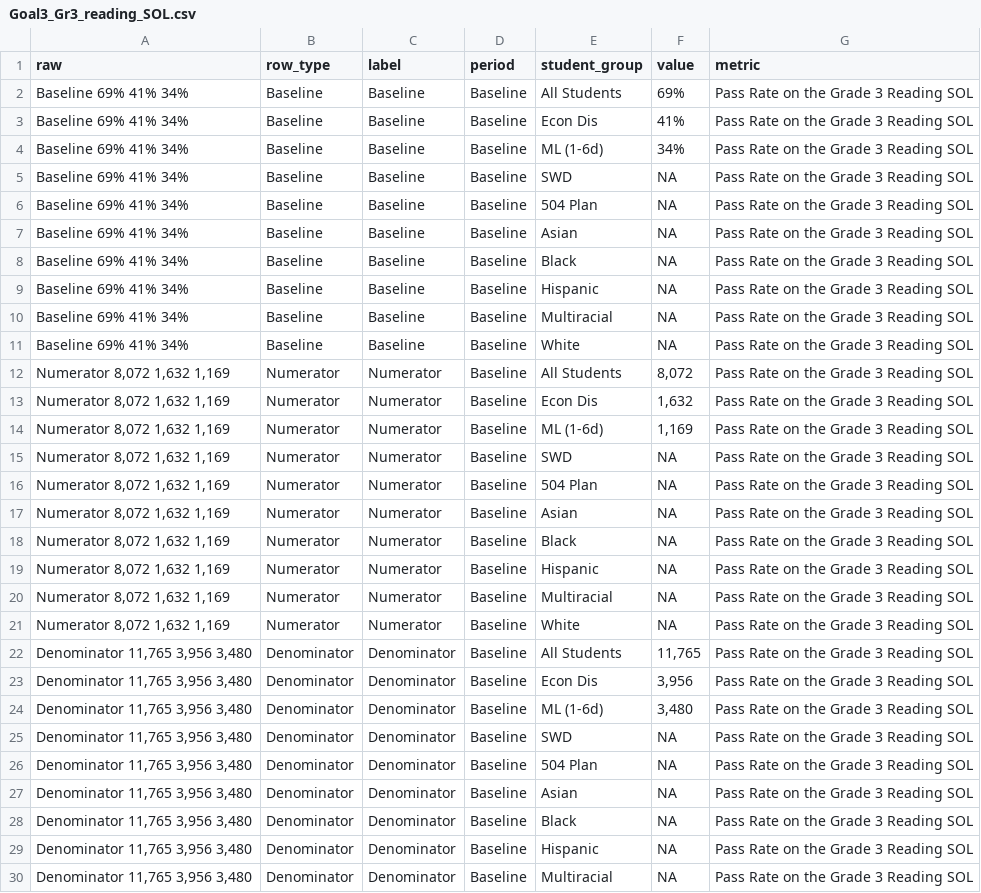
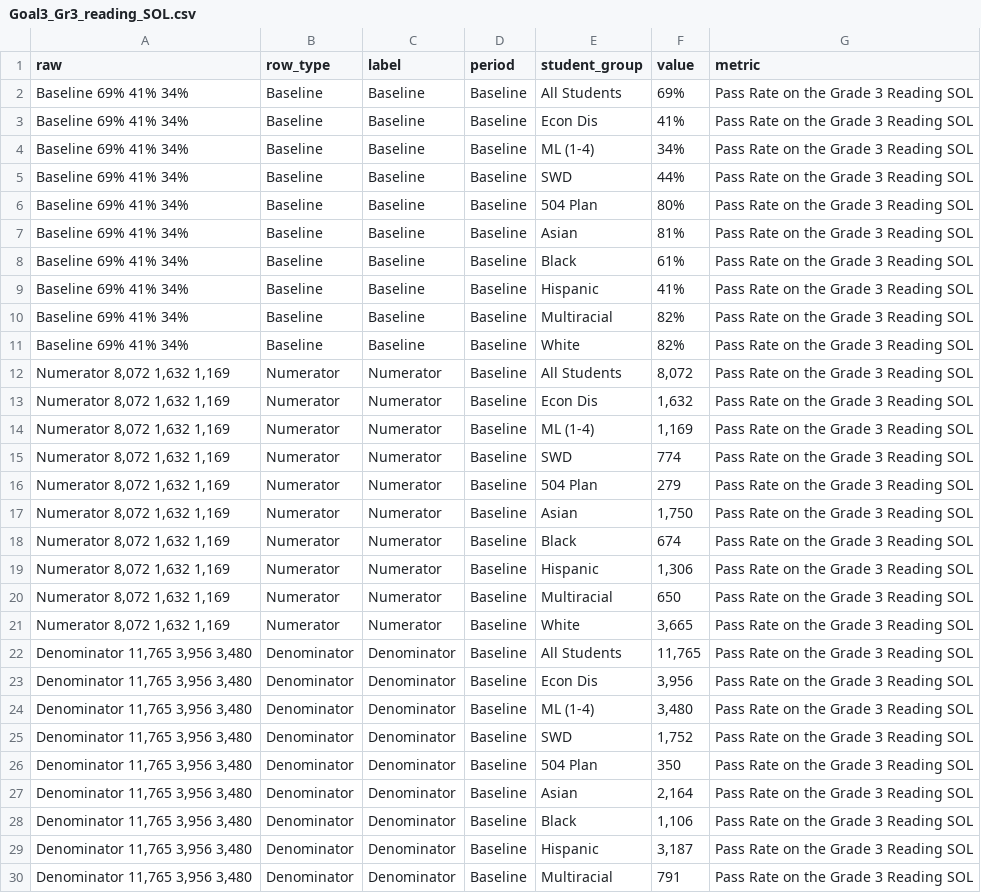
Before and after one commit to gsarfaty/goals, a CSV file: Data_public/Goal3_Gr3_reading_SOL.csv, drawn as a sheet; only a part is shown; the diff covers the shown part only.

Commit message:
goal 3 updates

```diff
--- a/Data_public/Goal3_Gr3_reading_SOL.csv
+++ b/Data_public/Goal3_Gr3_reading_SOL.csv
@@ -3,28 +3,28 @@ Baseline 69% 41% 34%,Baseline,Baseline,Baseline,All Students,69%,Pass Rate on th
 Baseline 69% 41% 34%,Baseline,Baseline,Baseline,Econ Dis,41%,Pass Rate on the Grade 3 Reading SOL
-Baseline 69% 41% 34%,Baseline,Baseline,Baseline,ML (1-6d),34%,Pass Rate on the Grade 3 Reading SOL
-Baseline 69% 41% 34%,Baseline,Baseline,Baseline,SWD,NA,Pass Rate on the Grade 3 Reading SOL
-Baseline 69% 41% 34%,Baseline,Baseline,Baseline,504 Plan,NA,Pass Rate on the Grade 3 Reading SOL
-Baseline 69% 41% 34%,Baseline,Baseline,Baseline,Asian,NA,Pass Rate on the Grade 3 Reading SOL
-Baseline 69% 41% 34%,Baseline,Baseline,Baseline,Black,NA,Pass Rate on the Grade 3 Reading SOL
-Baseline 69% 41% 34%,Baseline,Baseline,Baseline,Hispanic,NA,Pass Rate on the Grade 3 Reading SOL
-Baseline 69% 41% 34%,Baseline,Baseline,Baseline,Multiracial,NA,Pass Rate on the Grade 3 Reading SOL
-Baseline 69% 41% 34%,Baseline,Baseline,Baseline,White,NA,Pass Rate on the Grade 3 Reading SOL
+Baseline 69% 41% 34%,Baseline,Baseline,Baseline,ML (1-4),34%,Pass Rate on the Grade 3 Reading SOL
+Baseline 69% 41% 34%,Baseline,Baseline,Baseline,SWD,44%,Pass Rate on the Grade 3 Reading SOL
+Baseline 69% 41% 34%,Baseline,Baseline,Baseline,504 Plan,80%,Pass Rate on the Grade 3 Reading SOL
+Baseline 69% 41% 34%,Baseline,Baseline,Baseline,Asian,81%,Pass Rate on the Grade 3 Reading SOL
+Baseline 69% 41% 34%,Baseline,Baseline,Baseline,Black,61%,Pass Rate on the Grade 3 Reading SOL
+Baseline 69% 41% 34%,Baseline,Baseline,Baseline,Hispanic,41%,Pass Rate on the Grade 3 Reading SOL
+Baseline 69% 41% 34%,Baseline,Baseline,Baseline,Multiracial,82%,Pass Rate on the Grade 3 Reading SOL
+Baseline 69% 41% 34%,Baseline,Baseline,Baseline,White,82%,Pass Rate on the Grade 3 Reading SOL
 "Numerator 8,072 1,632 1,169",Numerator,Numerator,Baseline,All Students,"8,072",Pass Rate on the Grade 3 Reading SOL
 "Numerator 8,072 1,632 1,169",Numerator,Numerator,Baseline,Econ Dis,"1,632",Pass Rate on the Grade 3 Reading SOL
-"Numerator 8,072 1,632 1,169",Numerator,Numerator,Baseline,ML (1-6d),"1,169",Pass Rate on the Grade 3 Reading SOL
-"Numerator 8,072 1,632 1,169",Numerator,Numerator,Baseline,SWD,NA,Pass Rate on the Grade 3 Reading SOL
-"Numerator 8,072 1,632 1,169",Numerator,Numerator,Baseline,504 Plan,NA,Pass Rate on the Grade 3 Reading SOL
-"Numerator 8,072 1,632 1,169",Numerator,Numerator,Baseline,Asian,NA,Pass Rate on the Grade 3 Reading SOL
-"Numerator 8,072 1,632 1,169",Numerator,Numerator,Baseline,Black,NA,Pass Rate on the Grade 3 Reading SOL
-"Numerator 8,072 1,632 1,169",Numerator,Numerator,Baseline,Hispanic,NA,Pass Rate on the Grade 3 Reading SOL
-"Numerator 8,072 1,632 1,169",Numerator,Numerator,Baseline,Multiracial,NA,Pass Rate on the Grade 3 Reading SOL
-"Numerator 8,072 1,632 1,169",Numerator,Numerator,Baseline,White,NA,Pass Rate on the Grade 3 Reading SOL
+"Numerator 8,072 1,632 1,169",Numerator,Numerator,Baseline,ML (1-4),"1,169",Pass Rate on the Grade 3 Reading SOL
+"Numerator 8,072 1,632 1,169",Numerator,Numerator,Baseline,SWD,774,Pass Rate on the Grade 3 Reading SOL
+"Numerator 8,072 1,632 1,169",Numerator,Numerator,Baseline,504 Plan,279,Pass Rate on the Grade 3 Reading SOL
+"Numerator 8,072 1,632 1,169",Numerator,Numerator,Baseline,Asian,"1,750",Pass Rate on the Grade 3 Reading SOL
+"Numerator 8,072 1,632 1,169",Numerator,Numerator,Baseline,Black,674,Pass Rate on the Grade 3 Reading SOL
+"Numerator 8,072 1,632 1,169",Numerator,Numerator,Baseline,Hispanic,"1,306",Pass Rate on the Grade 3 Reading SOL
+"Numerator 8,072 1,632 1,169",Numerator,Numerator,Baseline,Multiracial,650,Pass Rate on the Grade 3 Reading SOL
+"Numerator 8,072 1,632 1,169",Numerator,Numerator,Baseline,White,"3,665",Pass Rate on the Grade 3 Reading SOL
 "Denominator 11,765 3,956 3,480",Denominator,Denominator,Baseline,All Students,"11,765",Pass Rate on the Grade 3 Reading SOL
 "Denominator 11,765 3,956 3,480",Denominator,Denominator,Baseline,Econ Dis,"3,956",Pass Rate on the Grade 3 Reading SOL
-"Denominator 11,765 3,956 3,480",Denominator,Denominator,Baseline,ML (1-6d),"3,480",Pass Rate on the Grade 3 Reading SOL
-"Denominator 11,765 3,956 3,480",Denominator,Denominator,Baseline,SWD,NA,Pass Rate on the Grade 3 Reading SOL
-"Denominator 11,765 3,956 3,480",Denominator,Denominator,Baseline,504 Plan,NA,Pass Rate on the Grade 3 Reading SOL
-"Denominator 11,765 3,956 3,480",Denominator,Denominator,Baseline,Asian,NA,Pass Rate on the Grade 3 Reading SOL
-"Denominator 11,765 3,956 3,480",Denominator,Denominator,Baseline,Black,NA,Pass Rate on the Grade 3 Reading SOL
-"Denominator 11,765 3,956 3,480",Denominator,Denominator,Baseline,Hispanic,NA,Pass Rate on the Grade 3 Reading SOL
-"Denominator 11,765 3,956 3,480",Denominator,Denominator,Baseline,Multiracial,NA,Pass Rate on the Grade 3 Reading SOL
+"Denominator 11,765 3,956 3,480",Denominator,Denominator,Baseline,ML (1-4),"3,480",Pass Rate on the Grade 3 Reading SOL
+"Denominator 11,765 3,956 3,480",Denominator,Denominator,Baseline,SWD,"1,752",Pass Rate on the Grade 3 Reading SOL
+"Denominator 11,765 3,956 3,480",Denominator,Denominator,Baseline,504 Plan,350,Pass Rate on the Grade 3 Reading SOL
+"Denominator 11,765 3,956 3,480",Denominator,Denominator,Baseline,Asian,"2,164",Pass Rate on the Grade 3 Reading SOL
+"Denominator 11,765 3,956 3,480",Denominator,Denominator,Baseline,Black,"1,106",Pass Rate on the Grade 3 Reading SOL
+"Denominator 11,765 3,956 3,480",Denominator,Denominator,Baseline,Hispanic,"3,187",Pass Rate on the Grade 3 Reading SOL
+"Denominator 11,765 3,956 3,480",Denominator,Denominator,Baseline,Multiracial,791,Pass Rate on the Grade 3 Reading SOL
```
Also changed, not shown: 65 edited cells elsewhere in this file, 2 other files.
